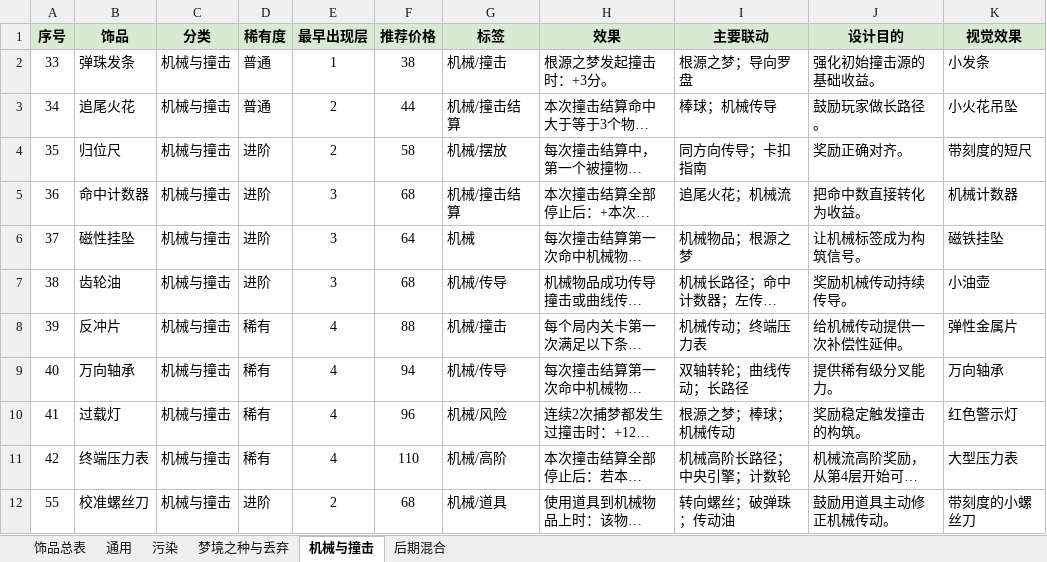
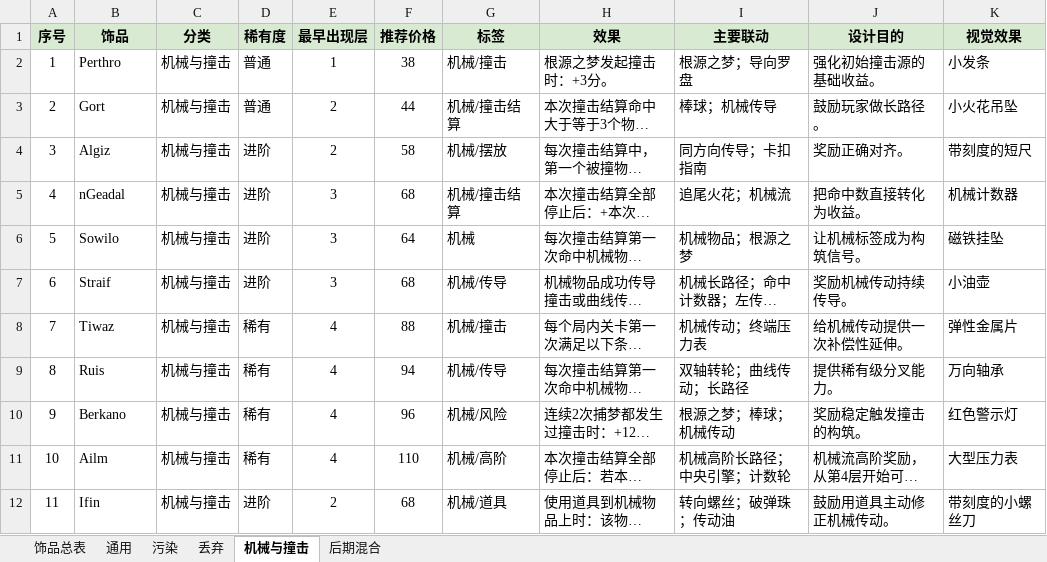
Before and after one commit to xsrkt26/lost-fragments, an Excel workbook: spec/Docs/01_Design/OrnamentDesignVersion/饰品列表.xlsx, sheet 机械与撞击, drawn as a sheet; long unchanged cells end in …; values as stored, in another font and other column widths than the file's, no borders; the diff names each change by its address in the sheet, - before the commit and + after, or states it on an @@ line.

```diff
--- a/spec/Docs/01_Design/OrnamentDesignVersion/饰品列表.xlsx (sheet 机械与撞击)
+++ b/spec/Docs/01_Design/OrnamentDesignVersion/饰品列表.xlsx (sheet 机械与撞击)
-sheet tab: 梦境之种与丢弃
+sheet tab: 丢弃
-A2 (序号): 33
+A2 (序号): 1
-B2 (饰品): 弹珠发条
+B2 (饰品): Perthro
-A3 (序号): 34
+A3 (序号): 2
-B3 (饰品): 追尾火花
+B3 (饰品): Gort
-A4 (序号): 35
+A4 (序号): 3
-B4 (饰品): 归位尺
+B4 (饰品): Algiz
-A5 (序号): 36
+A5 (序号): 4
-B5 (饰品): 命中计数器
+B5 (饰品): nGeadal
-A6 (序号): 37
+A6 (序号): 5
-B6 (饰品): 磁性挂坠
+B6 (饰品): Sowilo
-A7 (序号): 38
+A7 (序号): 6
-B7 (饰品): 齿轮油
+B7 (饰品): Straif
-A8 (序号): 39
+A8 (序号): 7
-B8 (饰品): 反冲片
+B8 (饰品): Tiwaz
-A9 (序号): 40
+A9 (序号): 8
-B9 (饰品): 万向轴承
+B9 (饰品): Ruis
-A10 (序号): 41
+A10 (序号): 9
-B10 (饰品): 过载灯
+B10 (饰品): Berkano
-A11 (序号): 42
+A11 (序号): 10
-B11 (饰品): 终端压力表
+B11 (饰品): Ailm
-A12 (序号): 55
+A12 (序号): 11
-B12 (饰品): 校准螺丝刀
+B12 (饰品): Ifin
```
Also changed, not shown: sheet 饰品总表, sheet 丢弃, sheet 污染, sheet 后期混合, sheet 通用, spec/Docs/01_Design/CardDesignVersion/物品列表.xlsx, 42 other files.
